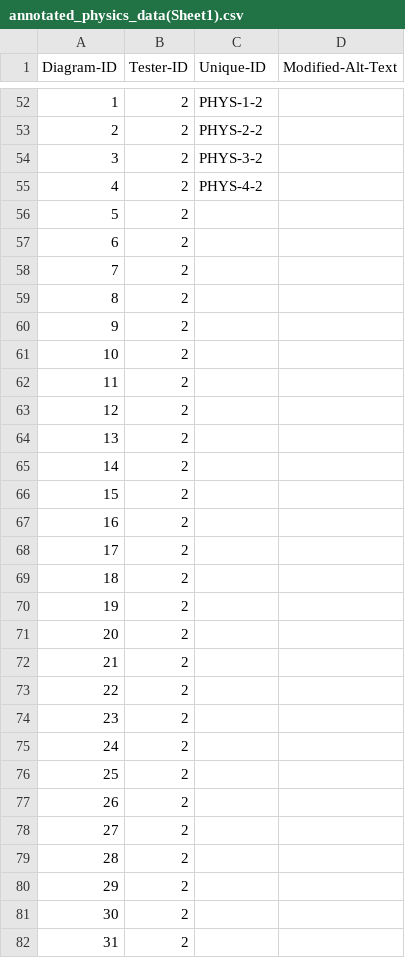
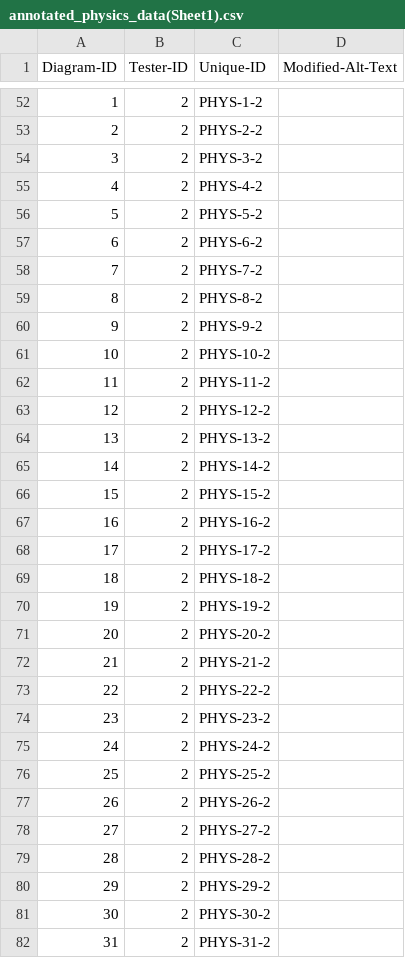
Before and after one commit to 4G06-CAPSTONE-2025/Reading4All, a CSV file: ai/annotations/annotated_physics_data(Sheet1).csv, drawn as a sheet; only a part is shown, gaps mark what is left out; the diff covers the shown part only; the diff names each change by its address in the sheet, - before the commit and + after, or states it on an @@ line.

Commit message:
insert unique id for tester 2 (refs #298)

```diff
--- a/ai/annotations/annotated_physics_data(Sheet1).csv
+++ b/ai/annotations/annotated_physics_data(Sheet1).csv
-C56 (Unique-ID): (empty)
+C56 (Unique-ID): PHYS-5-2
-C57 (Unique-ID): (empty)
+C57 (Unique-ID): PHYS-6-2
-C58 (Unique-ID): (empty)
+C58 (Unique-ID): PHYS-7-2
-C59 (Unique-ID): (empty)
+C59 (Unique-ID): PHYS-8-2
-C60 (Unique-ID): (empty)
+C60 (Unique-ID): PHYS-9-2
-C61 (Unique-ID): (empty)
+C61 (Unique-ID): PHYS-10-2
-C62 (Unique-ID): (empty)
+C62 (Unique-ID): PHYS-11-2
-C63 (Unique-ID): (empty)
+C63 (Unique-ID): PHYS-12-2
-C64 (Unique-ID): (empty)
+C64 (Unique-ID): PHYS-13-2
-C65 (Unique-ID): (empty)
+C65 (Unique-ID): PHYS-14-2
-C66 (Unique-ID): (empty)
+C66 (Unique-ID): PHYS-15-2
-C67 (Unique-ID): (empty)
+C67 (Unique-ID): PHYS-16-2
-C68 (Unique-ID): (empty)
+C68 (Unique-ID): PHYS-17-2
-C69 (Unique-ID): (empty)
+C69 (Unique-ID): PHYS-18-2
-C70 (Unique-ID): (empty)
+C70 (Unique-ID): PHYS-19-2
-C71 (Unique-ID): (empty)
+C71 (Unique-ID): PHYS-20-2
-C72 (Unique-ID): (empty)
+C72 (Unique-ID): PHYS-21-2
-C73 (Unique-ID): (empty)
+C73 (Unique-ID): PHYS-22-2
-C74 (Unique-ID): (empty)
+C74 (Unique-ID): PHYS-23-2
-C75 (Unique-ID): (empty)
+C75 (Unique-ID): PHYS-24-2
-C76 (Unique-ID): (empty)
+C76 (Unique-ID): PHYS-25-2
-C77 (Unique-ID): (empty)
+C77 (Unique-ID): PHYS-26-2
-C78 (Unique-ID): (empty)
+C78 (Unique-ID): PHYS-27-2
-C79 (Unique-ID): (empty)
+C79 (Unique-ID): PHYS-28-2
-C80 (Unique-ID): (empty)
+C80 (Unique-ID): PHYS-29-2
-C81 (Unique-ID): (empty)
+C81 (Unique-ID): PHYS-30-2
-C82 (Unique-ID): (empty)
+C82 (Unique-ID): PHYS-31-2
```
Also changed, not shown: 26 edited cells elsewhere in this file.
